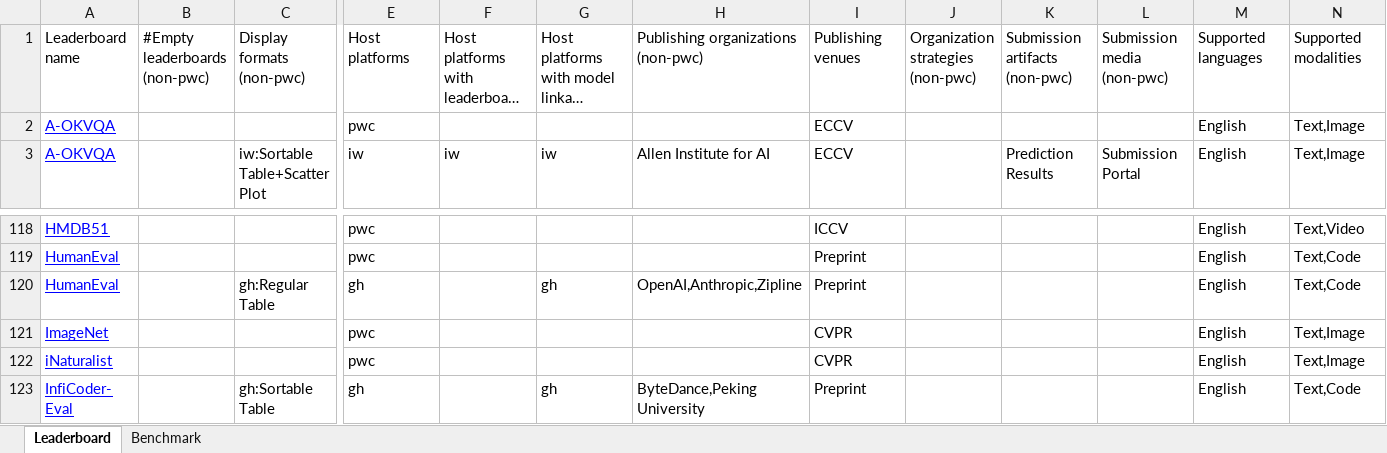
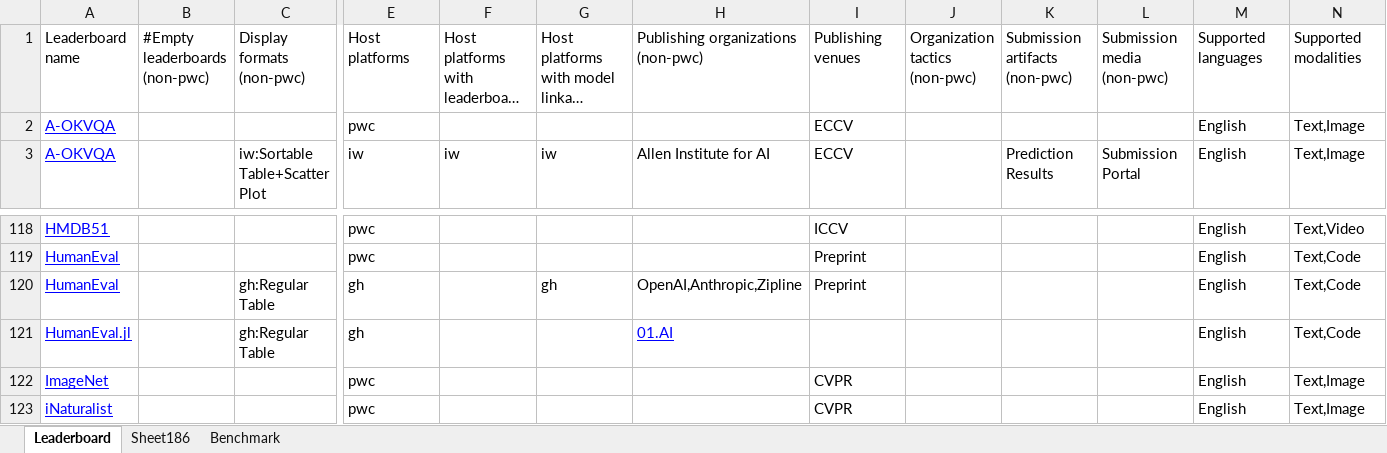
Before and after one commit to zhimin-z/Foundation-Model-Leaderboard-Survey, an Excel workbook: meta/rq1/Foundation Model Leaderboards.xlsx, sheet Leaderboard, drawn as a sheet; only a part is shown, gaps mark what is left out; the shorter side is filled out with more unchanged rows; long unchanged cells end in …; values as stored, in another font and other column widths than the file's, no borders; charts and pictures not drawn; rows hold the shown columns only; the diff names each change by its address in the sheet, - before the commit and + after, or states it on an @@ line.

```diff
--- a/meta/rq1/Foundation Model Leaderboards.xlsx (sheet Leaderboard)
+++ b/meta/rq1/Foundation Model Leaderboards.xlsx (sheet Leaderboard)
+sheet tab: Sheet186
-J1: Organization strategies (non-pwc)
+J1: Organization tactics (non-pwc)
+row 121: HumanEval.jl |  | gh:Regular Table | gh |  |  | 01.AI |  |  |  |  | English | Text,Code
```
Also changed, not shown: sheet Benchmark, charts or pictures, 4 other files.
